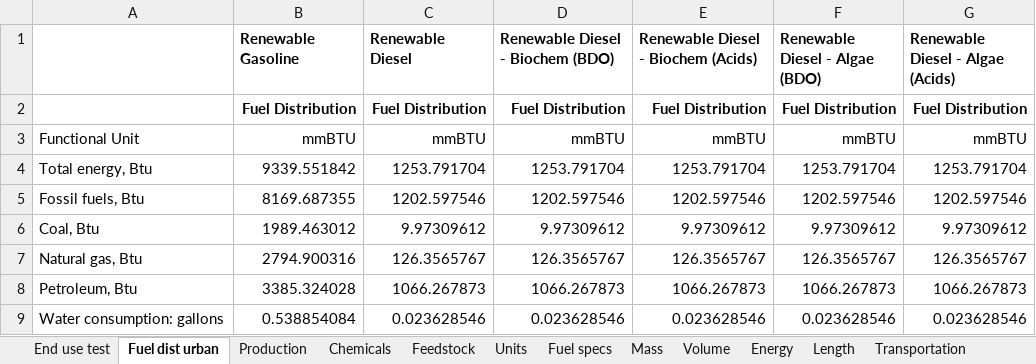
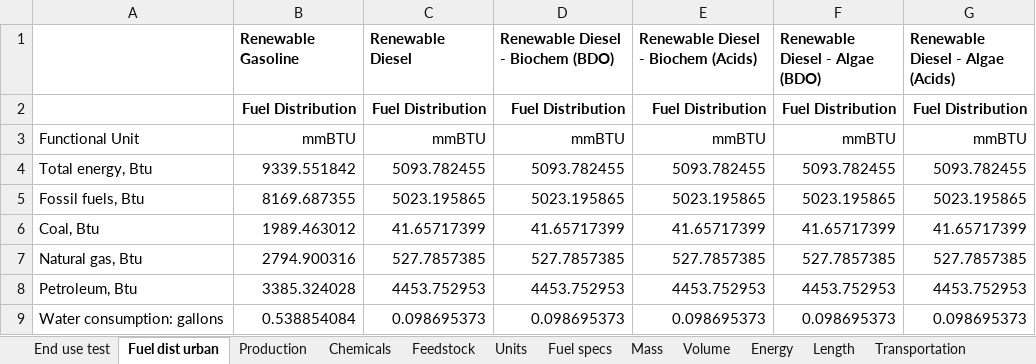
Before and after one commit to oulongwen/flask, an Excel workbook: Lookup table_prototyping_greet2022.xlsx, sheet Fuel dist urban, drawn as a sheet; only a part is shown; values as stored, in another font and other column widths than the file's, no borders; the diff covers the shown part only; the diff names each change by its address in the sheet, - before the commit and + after, or states it on an @@ line.

Commit message:
Fixed the emissions from RD distribution for algae CAP and HTL pathways, also changed the RD distribution loss factor (but that does not seem to affect the result becuase 'distribution' is not in the end use of the final product)

```diff
--- a/Lookup table_prototyping_greet2022.xlsx (sheet Fuel dist urban)
+++ b/Lookup table_prototyping_greet2022.xlsx (sheet Fuel dist urban)
-C4 (Renewable Diesel): 1253.791704
+C4 (Renewable Diesel): 5093.782455
-D4 (Renewable Diesel - Biochem (BDO)): 1253.791704
+D4 (Renewable Diesel - Biochem (BDO)): 5093.782455
-E4: 1253.791704
+E4: 5093.782455
-F4 (Renewable Diesel - Algae (BDO)): 1253.791704
+F4 (Renewable Diesel - Algae (BDO)): 5093.782455
-G4 (Renewable Diesel - Algae (Acids)): 1253.791704
+G4 (Renewable Diesel - Algae (Acids)): 5093.782455
-C5 (Renewable Diesel): 1202.597546
+C5 (Renewable Diesel): 5023.195865
-D5 (Renewable Diesel - Biochem (BDO)): 1202.597546
+D5 (Renewable Diesel - Biochem (BDO)): 5023.195865
-E5: 1202.597546
+E5: 5023.195865
-F5 (Renewable Diesel - Algae (BDO)): 1202.597546
+F5 (Renewable Diesel - Algae (BDO)): 5023.195865
-G5 (Renewable Diesel - Algae (Acids)): 1202.597546
+G5 (Renewable Diesel - Algae (Acids)): 5023.195865
-C6 (Renewable Diesel): 9.97309612
+C6 (Renewable Diesel): 41.65717399
-D6 (Renewable Diesel - Biochem (BDO)): 9.97309612
+D6 (Renewable Diesel - Biochem (BDO)): 41.65717399
-E6: 9.97309612
+E6: 41.65717399
-F6 (Renewable Diesel - Algae (BDO)): 9.97309612
+F6 (Renewable Diesel - Algae (BDO)): 41.65717399
-G6 (Renewable Diesel - Algae (Acids)): 9.97309612
+G6 (Renewable Diesel - Algae (Acids)): 41.65717399
-C7 (Renewable Diesel): 126.3565767
+C7 (Renewable Diesel): 527.7857385
-D7 (Renewable Diesel - Biochem (BDO)): 126.3565767
+D7 (Renewable Diesel - Biochem (BDO)): 527.7857385
-E7: 126.3565767
+E7: 527.7857385
-F7 (Renewable Diesel - Algae (BDO)): 126.3565767
+F7 (Renewable Diesel - Algae (BDO)): 527.7857385
-G7 (Renewable Diesel - Algae (Acids)): 126.3565767
+G7 (Renewable Diesel - Algae (Acids)): 527.7857385
-C8 (Renewable Diesel): 1066.267873
+C8 (Renewable Diesel): 4453.752953
-D8 (Renewable Diesel - Biochem (BDO)): 1066.267873
+D8 (Renewable Diesel - Biochem (BDO)): 4453.752953
-E8: 1066.267873
+E8: 4453.752953
-F8 (Renewable Diesel - Algae (BDO)): 1066.267873
+F8 (Renewable Diesel - Algae (BDO)): 4453.752953
-G8 (Renewable Diesel - Algae (Acids)): 1066.267873
+G8 (Renewable Diesel - Algae (Acids)): 4453.752953
-C9 (Renewable Diesel): 0.023628546
+C9 (Renewable Diesel): 0.098695373
-D9 (Renewable Diesel - Biochem (BDO)): 0.023628546
+D9 (Renewable Diesel - Biochem (BDO)): 0.098695373
-E9: 0.023628546
+E9: 0.098695373
-F9 (Renewable Diesel - Algae (BDO)): 0.023628546
+F9 (Renewable Diesel - Algae (BDO)): 0.098695373
-G9 (Renewable Diesel - Algae (Acids)): 0.023628546
+G9 (Renewable Diesel - Algae (Acids)): 0.098695373
```
Also changed, not shown: 95 edited cells elsewhere in this sheet, 1 other file.
